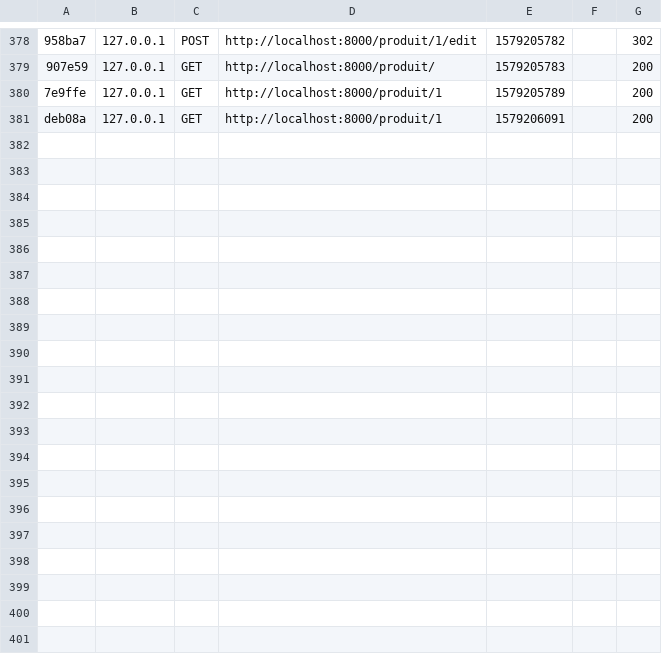
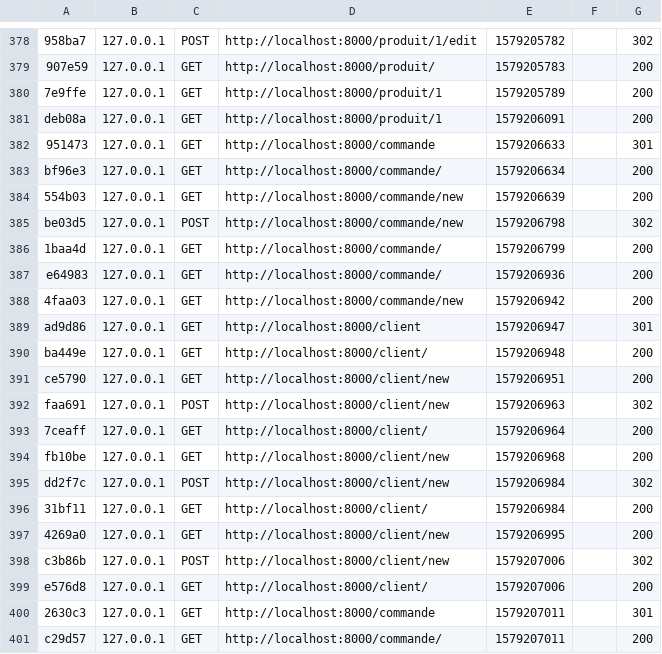
Before and after one commit to PainAiko/projetL3, a CSV file: var/cache/dev/profiler/index.csv, drawn as a sheet; only a part is shown, gaps mark what is left out; the diff covers the shown part only; the diff names each change by its address in the sheet, - before the commit and + after, or states it on an @@ line.

```diff
--- a/var/cache/dev/profiler/index.csv
+++ b/var/cache/dev/profiler/index.csv
+row 382: 951473 | 127.0.0.1 | GET | http://localhost:8000/commande | 1579206633 |  | 301
+row 383: bf96e3 | 127.0.0.1 | GET | http://localhost:8000/commande/ | 1579206634 |  | 200
+row 384: 554b03 | 127.0.0.1 | GET | http://localhost:8000/commande/new | 1579206639 |  | 200
+row 385: be03d5 | 127.0.0.1 | POST | http://localhost:8000/commande/new | 1579206798 |  | 302
+row 386: 1baa4d | 127.0.0.1 | GET | http://localhost:8000/commande/ | 1579206799 |  | 200
+row 387: e64983 | 127.0.0.1 | GET | http://localhost:8000/commande/ | 1579206936 |  | 200
+row 388: 4faa03 | 127.0.0.1 | GET | http://localhost:8000/commande/new | 1579206942 |  | 200
+row 389: ad9d86 | 127.0.0.1 | GET | http://localhost:8000/client | 1579206947 |  | 301
+row 390: ba449e | 127.0.0.1 | GET | http://localhost:8000/client/ | 1579206948 |  | 200
+row 391: ce5790 | 127.0.0.1 | GET | http://localhost:8000/client/new | 1579206951 |  | 200
+row 392: faa691 | 127.0.0.1 | POST | http://localhost:8000/client/new | 1579206963 |  | 302
+row 393: 7ceaff | 127.0.0.1 | GET | http://localhost:8000/client/ | 1579206964 |  | 200
+row 394: fb10be | 127.0.0.1 | GET | http://localhost:8000/client/new | 1579206968 |  | 200
+row 395: dd2f7c | 127.0.0.1 | POST | http://localhost:8000/client/new | 1579206984 |  | 302
+row 396: 31bf11 | 127.0.0.1 | GET | http://localhost:8000/client/ | 1579206984 |  | 200
+row 397: 4269a0 | 127.0.0.1 | GET | http://localhost:8000/client/new | 1579206995 |  | 200
+row 398: c3b86b | 127.0.0.1 | POST | http://localhost:8000/client/new | 1579207006 |  | 302
+row 399: e576d8 | 127.0.0.1 | GET | http://localhost:8000/client/ | 1579207006 |  | 200
+row 400: 2630c3 | 127.0.0.1 | GET | http://localhost:8000/commande | 1579207011 |  | 301
+row 401: c29d57 | 127.0.0.1 | GET | http://localhost:8000/commande/ | 1579207011 |  | 200
```
Also changed, not shown: 9 added rows elsewhere in this file, 7 other files.
